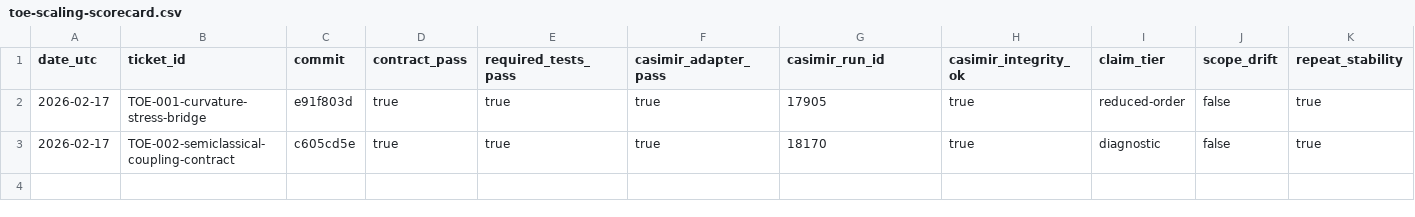
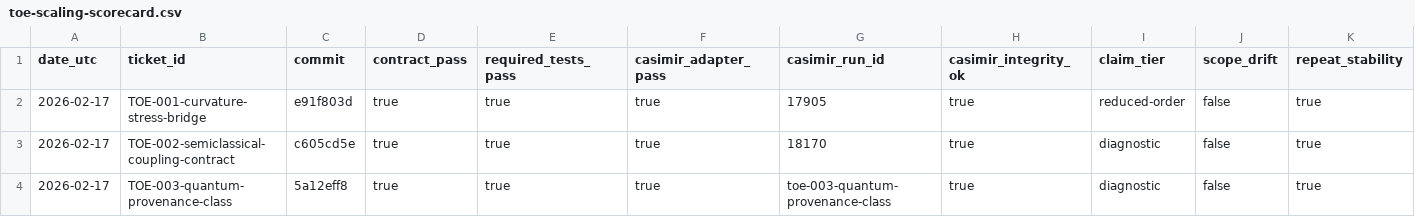
Before and after one commit to pestypig/casimirbot-, a CSV file: docs/audits/toe-scaling-scorecard.csv, drawn as a sheet; only a part is shown; rows hold the shown columns only; the diff names each change by its address in the sheet, - before the commit and + after, or states it on an @@ line.

Commit message:
docs(audits): refresh ToE projection and add daily summary

```diff
--- a/docs/audits/toe-scaling-scorecard.csv
+++ b/docs/audits/toe-scaling-scorecard.csv
+row 4: 2026-02-17 | TOE-003-quantum-provenance-class | 5a12eff8 | true | true | true | toe-003-quantum-provenance-class | true | diagnostic | false | true
```
Also changed, not shown: 2 other files.
